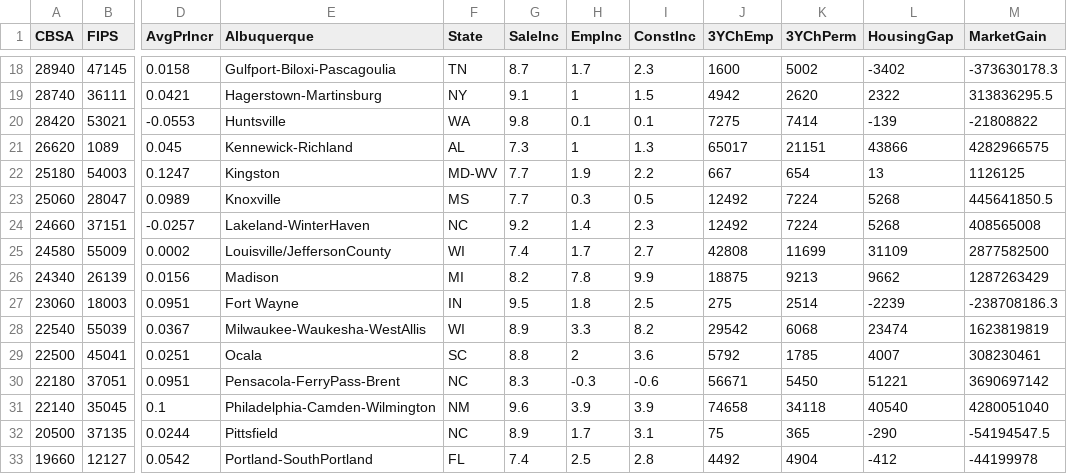
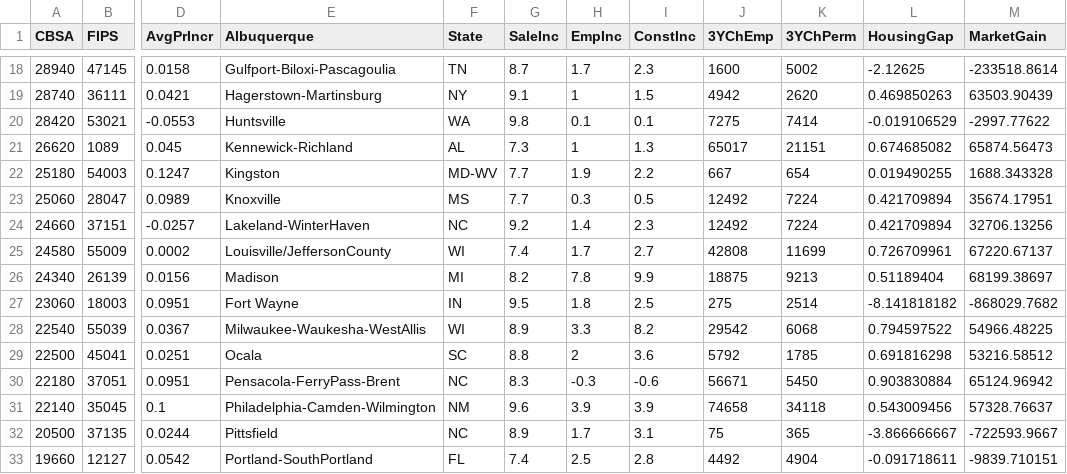
Before and after one commit to ibarabasi/HousePricePred, a CSV file: MHPrices-ext-v4.csv, drawn as a sheet; only a part is shown, gaps mark what is left out; the diff covers the shown part only; the diff names each change by its address in the sheet, - before the commit and + after, or states it on an @@ line.

```diff
--- a/MHPrices-ext-v4.csv
+++ b/MHPrices-ext-v4.csv
-L18 (HousingGap): -3402
+L18 (HousingGap): -2.12625
-M18 (MarketGain): -373630178.3
+M18 (MarketGain): -233518.8614
-L19 (HousingGap): 2322
+L19 (HousingGap): 0.469850263
-M19 (MarketGain): 313836295.5
+M19 (MarketGain): 63503.90439
-L20 (HousingGap): -139
+L20 (HousingGap): -0.019106529
-M20 (MarketGain): -21808822
+M20 (MarketGain): -2997.77622
-L21 (HousingGap): 43866
+L21 (HousingGap): 0.674685082
-M21 (MarketGain): 4282966575
+M21 (MarketGain): 65874.56473
-L22 (HousingGap): 13
+L22 (HousingGap): 0.019490255
-M22 (MarketGain): 1126125
+M22 (MarketGain): 1688.343328
-L23:L24 (HousingGap): 5268
+L23:L24 (HousingGap): 0.421709894
-M23 (MarketGain): 445641850.5
+M23 (MarketGain): 35674.17951
-M24 (MarketGain): 408565008
+M24 (MarketGain): 32706.13256
-L25 (HousingGap): 31109
+L25 (HousingGap): 0.726709961
-M25 (MarketGain): 2877582500
+M25 (MarketGain): 67220.67137
-L26 (HousingGap): 9662
+L26 (HousingGap): 0.51189404
-M26 (MarketGain): 1287263429
+M26 (MarketGain): 68199.38697
-L27 (HousingGap): -2239
+L27 (HousingGap): -8.141818182
-M27 (MarketGain): -238708186.3
+M27 (MarketGain): -868029.7682
-L28 (HousingGap): 23474
+L28 (HousingGap): 0.794597522
-M28 (MarketGain): 1623819819
+M28 (MarketGain): 54966.48225
-L29 (HousingGap): 4007
+L29 (HousingGap): 0.691816298
-M29 (MarketGain): 308230461
+M29 (MarketGain): 53216.58512
-L30 (HousingGap): 51221
+L30 (HousingGap): 0.903830884
-M30 (MarketGain): 3690697142
+M30 (MarketGain): 65124.96942
-L31 (HousingGap): 40540
+L31 (HousingGap): 0.543009456
-M31 (MarketGain): 4280051040
+M31 (MarketGain): 57328.76637
-L32 (HousingGap): -290
+L32 (HousingGap): -3.866666667
-M32 (MarketGain): -54194547.5
+M32 (MarketGain): -722593.9667
-L33 (HousingGap): -412
+L33 (HousingGap): -0.091718611
-M33 (MarketGain): -44199978
+M33 (MarketGain): -9839.710151
```
Also changed, not shown: 46 edited cells elsewhere in this file.
